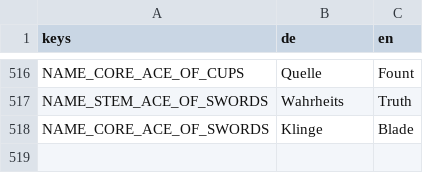
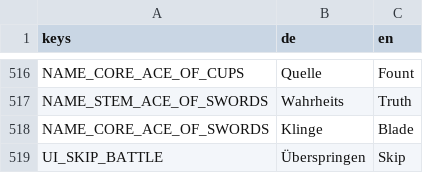
Before and after one commit to aaronvogel77-source/Roguelike, a CSV file: translations/strings.csv, drawn as a sheet; only a part is shown, gaps mark what is left out.

```diff
--- a/translations/strings.csv
+++ b/translations/strings.csv
@@ -518 +518,2 @@ NAME_STEM_ACE_OF_SWORDS,Wahrheits,Truth
 NAME_CORE_ACE_OF_SWORDS,Klinge,Blade
+UI_SKIP_BATTLE,Überspringen,Skip
```
Also changed, not shown: 13 other files.
